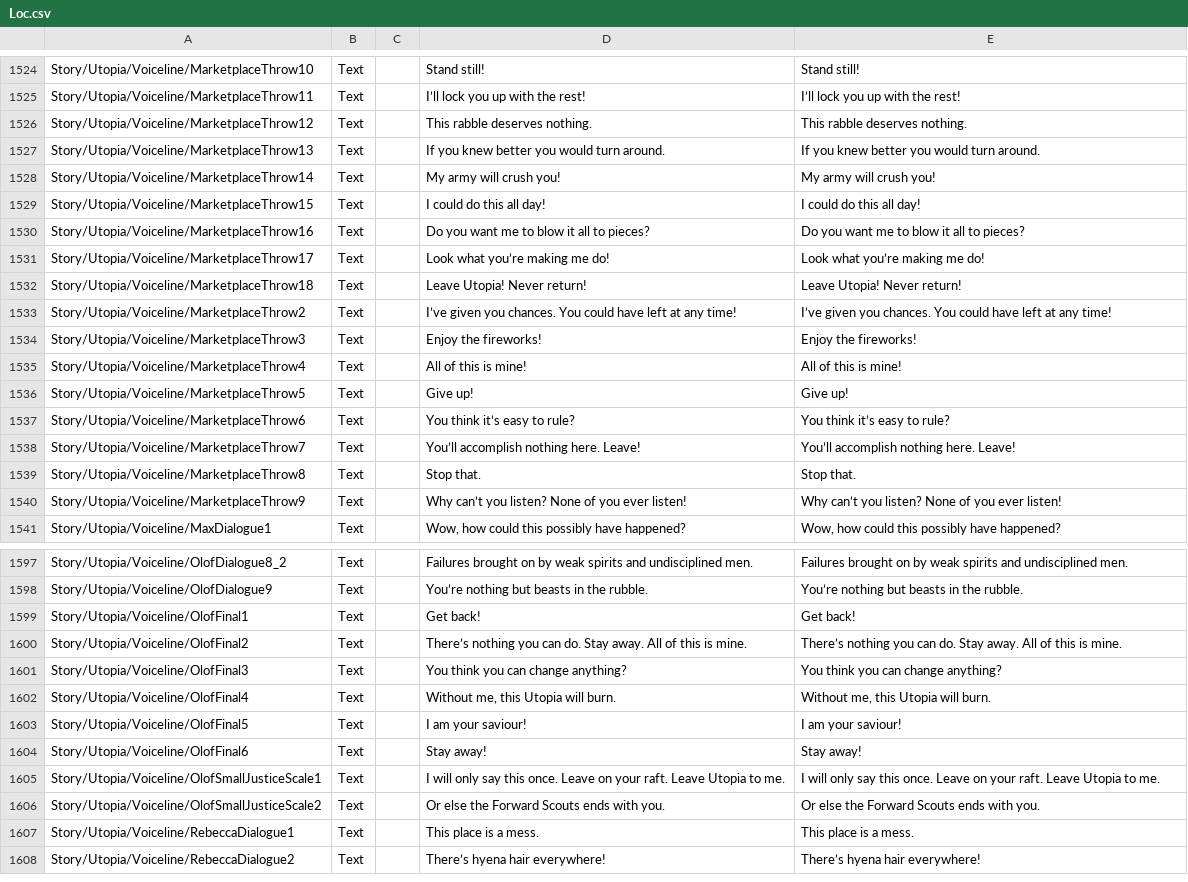
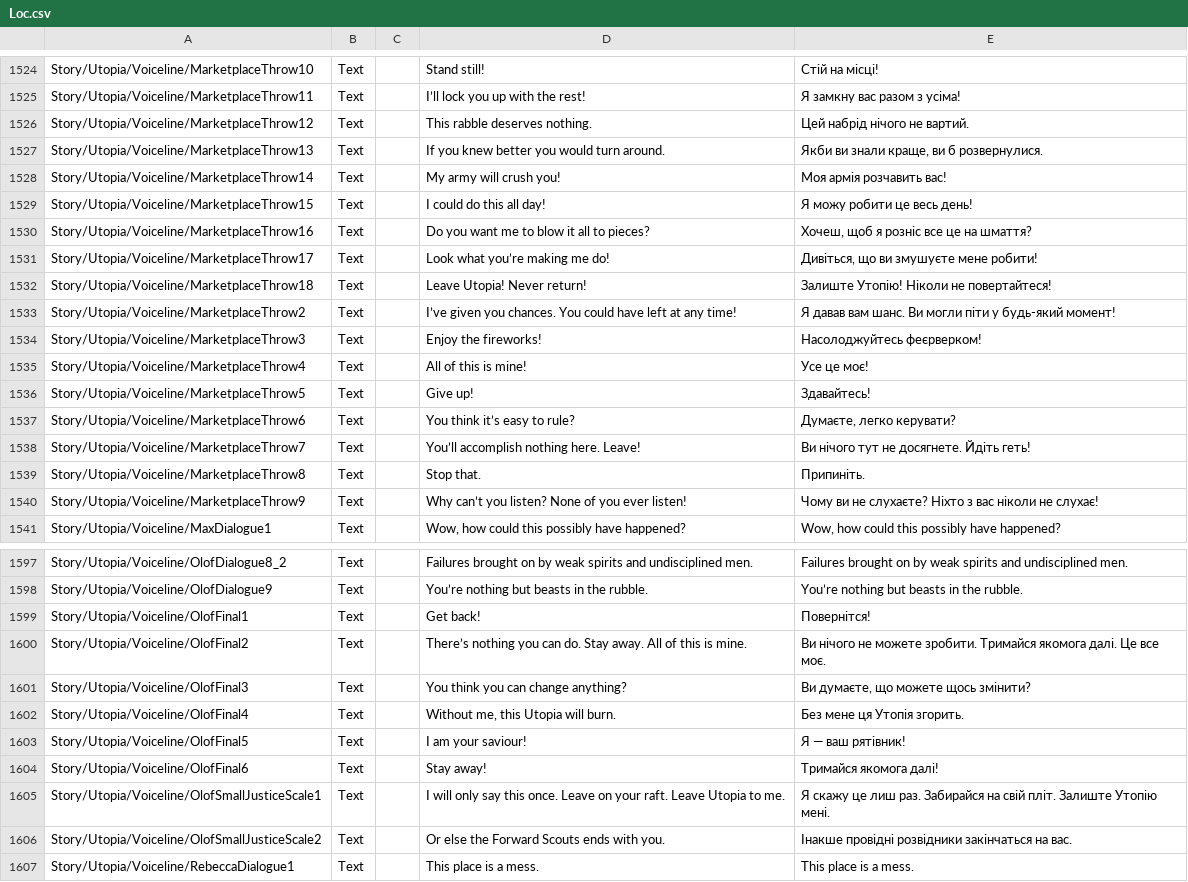
Before and after one commit to Damglador/Raft-UA, a CSV file: uk/Loc.csv, drawn as a sheet; only a part is shown, gaps mark what is left out; the shorter side is filled out with more unchanged rows; the diff covers the shown part only; the diff names each change by its address in the sheet, - before the commit and + after, or states it on an @@ line.

```diff
--- a/uk/Loc.csv
+++ b/uk/Loc.csv
-E1524: Stand still!
+E1524: Стій на місці!
-E1525: I’ll lock you up with the rest!
+E1525: Я замкну вас разом з усіма!
-E1526: This rabble deserves nothing.
+E1526: Цей набрід нічого не вартий.
-E1527: If you knew better you would turn around.
+E1527: Якби ви знали краще, ви б розвернулися.
-E1528: My army will crush you!
+E1528: Моя армія розчавить вас!
-E1529: I could do this all day!
+E1529: Я можу робити це весь день!
-E1530: Do you want me to blow it all to pieces?
+E1530: Хочеш, щоб я розніс все це на шмаття?
-E1531: Look what you’re making me do!
+E1531: Дивіться, що ви змушуєте мене робити!
-E1532: Leave Utopia! Never return!
+E1532: Залиште Утопію! Ніколи не повертайтеся!
-E1533: I’ve given you chances. You could have left at any time!
+E1533: Я давав вам шанс. Ви могли піти у будь-який момент!
-E1534: Enjoy the fireworks!
+E1534: Насолоджуйтесь феєрверком!
-E1535: All of this is mine!
+E1535: Усе це моє!
-E1536: Give up!
+E1536: Здавайтесь!
-E1537: You think it’s easy to rule?
+E1537: Думаєте, легко керувати?
-E1538: You’ll accomplish nothing here. Leave!
+E1538: Ви нічого тут не досягнете. Йдіть геть!
-E1539: Stop that.
+E1539: Припиніть.
-E1540: Why can’t you listen? None of you ever listen!
+E1540: Чому ви не слухаєте? Ніхто з вас ніколи не слухає!
-E1599: Get back!
+E1599: Повернітся!
-E1600: There’s nothing you can do. Stay away. All of this is mine.
+E1600: Ви нічого не можете зробити. Тримайся якомога далі. Це все моє.
-E1601: You think you can change anything?
+E1601: Ви думаєте, що можете щось змінити?
-E1602: Without me, this Utopia will burn.
+E1602: Без мене ця Утопія згорить.
-E1603: I am your saviour!
+E1603: Я — ваш рятівник!
-E1604: Stay away!
+E1604: Тримайся якомога далі!
-E1605: I will only say this once. Leave on your raft. Leave Utopia to me.
+E1605: Я скажу це лиш раз. Забирайся на свій пліт. Залиште Утопію мені.
-E1606: Or else the Forward Scouts ends with you.
+E1606: Інакше провідні розвідники закінчаться на вас.
```
Also changed, not shown: 76 edited cells elsewhere in this file.
